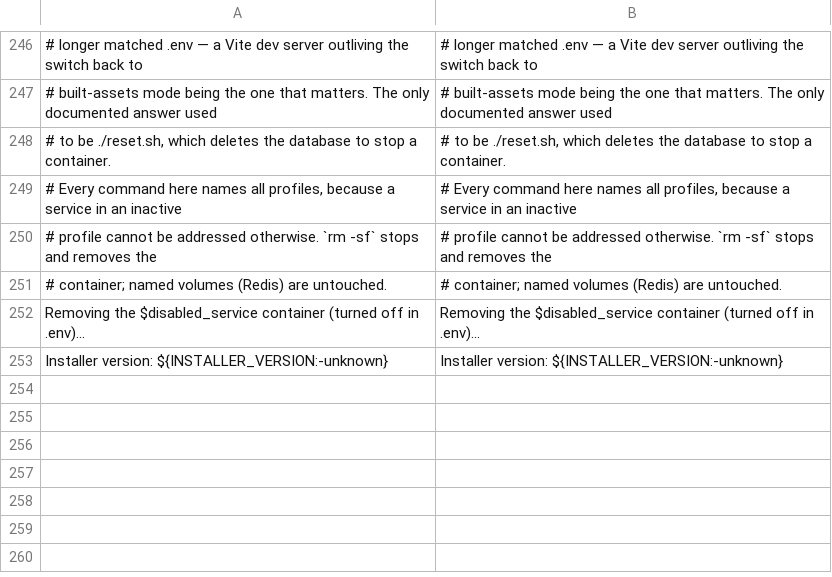
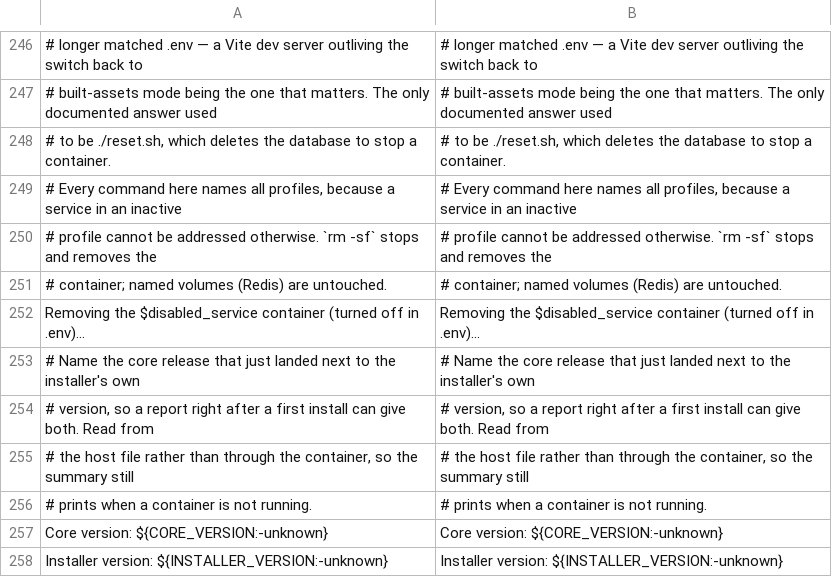
Before and after one commit to Dixlase/dixlase-docker-installer, a TSV file: lang/en/setup.sh.tsv, drawn as a sheet; only a part is shown, gaps mark what is left out; the diff names each change by its address in the sheet, - before the commit and + after, or states it on an @@ line.

Commit message:
fix(install): print the core version in setup.sh's summary / setup.sh のサマリにコアのバージョンを表示する (#68)
The 0.1.1 changelog says setup.sh and update.sh print the installer version
next to the core version. update.sh does; setup.sh printed only its own
version, so a fresh install never named the core release it had just put on
disk - the one value a report made right after a first install needs most.

- setup.sh reads html/VERSION on the host and prints "Core version:" above
  "Installer version:", with the two values aligned
- unknown is printed when the file cannot be read, and the read is quiet: the
  redirect error the shell prints for a missing file no longer reaches the
  summary (the installer's own VERSION is read the same way now)
- update.sh pads its "Core version:" line to match, and falls back to unknown
  instead of printing an empty value when the container cannot be reached
- The Japanese labels are aligned in both scripts as well

0.1.1 の CHANGELOG は、setup.sh と update.sh がインストーラのバージョンをコアの
バージョンの隣に表示すると書いている。update.sh は実際にそうしているが、
setup.sh は自分のバージョンしか表示していなかった。そのため新規インストールでは、
たった今ディスクに置いたコアのリリースが一度も表示されない。初回インストール直後
の報告でいちばん必要な値である。

- setup.sh がホスト側の html/VERSION を読み、「Core version:」を
  「Installer version:」の上に、値を揃えて表示する
- ファイルが読めないときは unknown を表示する。読み取りは静かに行う。ファイルが
  無いときにシェルが出すリダイレクトのエラーがサマリに混ざらないようにした
  (インストーラ自身の VERSION も同じ形にした)
- update.sh の「Core version:」の桁を揃え、コンテナに到達できないときは空ではなく
  unknown を表示する
- 日本語のラベルも両方のスクリプトで揃えた

```diff
--- a/lang/en/setup.sh.tsv
+++ b/lang/en/setup.sh.tsv
+row 253: # Name the core release that just landed next to the installer's own | # Name the core release that just landed next to the installer's own
+row 254: # version, so a report right after a first install can give both. Read from | # version, so a report right after a first install can give both. Read from
+row 255: # the host file rather than through the container, so the summary still | # the host file rather than through the container, so the summary still
+row 256: # prints when a container is not running. | # prints when a container is not running.
+row 257: Core version: ${CORE_VERSION:-unknown} | Core version: ${CORE_VERSION:-unknown}
```
Also changed, not shown: lang/en/update.sh.tsv, lang/ja/setup.sh.tsv, 3 other files.
